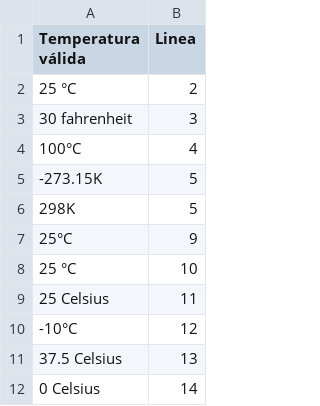
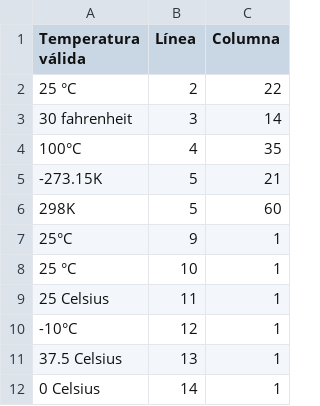
Before and after one commit to saul201287/AFD-C1-Automatas, a CSV file: output.csv, drawn as a sheet; only a part is shown; the diff names each change by its address in the sheet, - before the commit and + after, or states it on an @@ line.

Commit message:
columna añadida

```diff
--- a/output.csv
+++ b/output.csv
+column C (Columna), rows 2-12: 22 | 14 | 35 | 21 | 60 | 1 | 1 | 1 | 1 | 1 | 1
-B1: Linea
+B1: Línea
```
Also changed, not shown: 3 other files.
